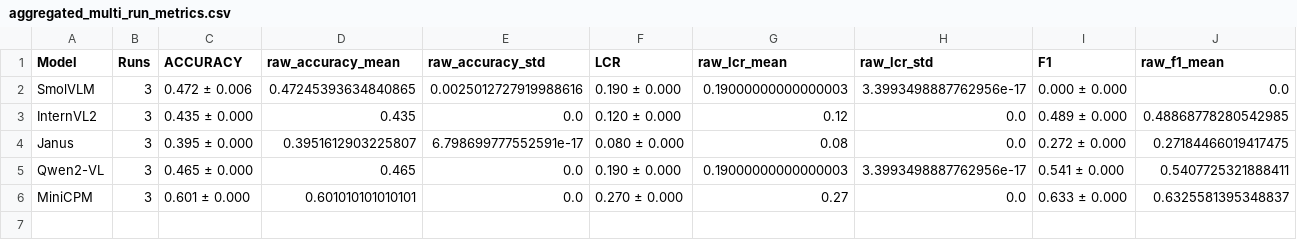
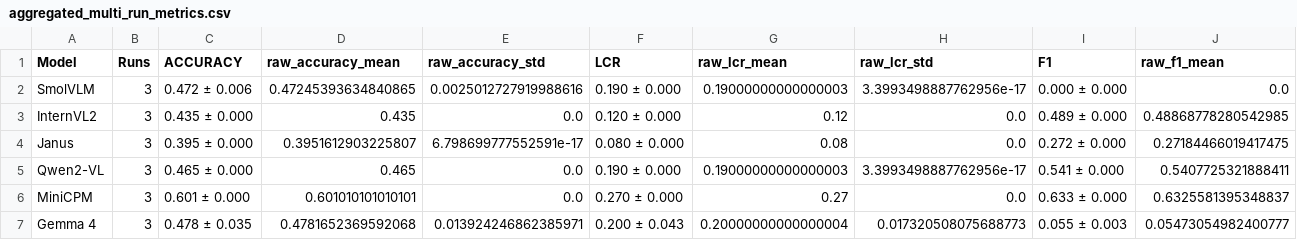
Before and after one commit to ScottDoGu/Sub-3B-VLM-comparision-for-industrial-auditing, a CSV file: results/innovation/contrast_cot/metrics/aggregated_multi_run_metrics.csv, drawn as a sheet; only a part is shown; rows hold the shown columns only; the diff names each change by its address in the sheet, - before the commit and + after, or states it on an @@ line.

```diff
--- a/results/innovation/contrast_cot/metrics/aggregated_multi_run_metrics.csv
+++ b/results/innovation/contrast_cot/metrics/aggregated_multi_run_metrics.csv
+row 7: Gemma 4 | 3 | 0.478 ± 0.035 | 0.4781652369592068 | 0.013924246862385971 | 0.200 ± 0.043 | 0.20000000000000004 | 0.017320508075688773 | 0.055 ± 0.003 | 0.05473054982400777
```
Also changed, not shown: results/innovation/contrast/metrics/aggregated_multi_run_metrics.csv, results/innovation/cot/metrics/aggregated_multi_run_metrics.csv, 57 other files.
